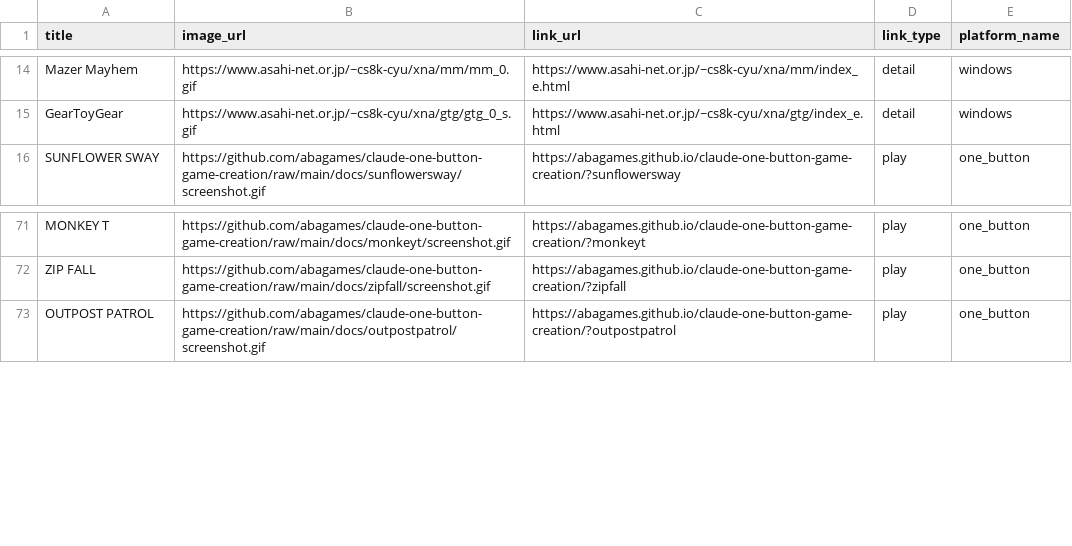
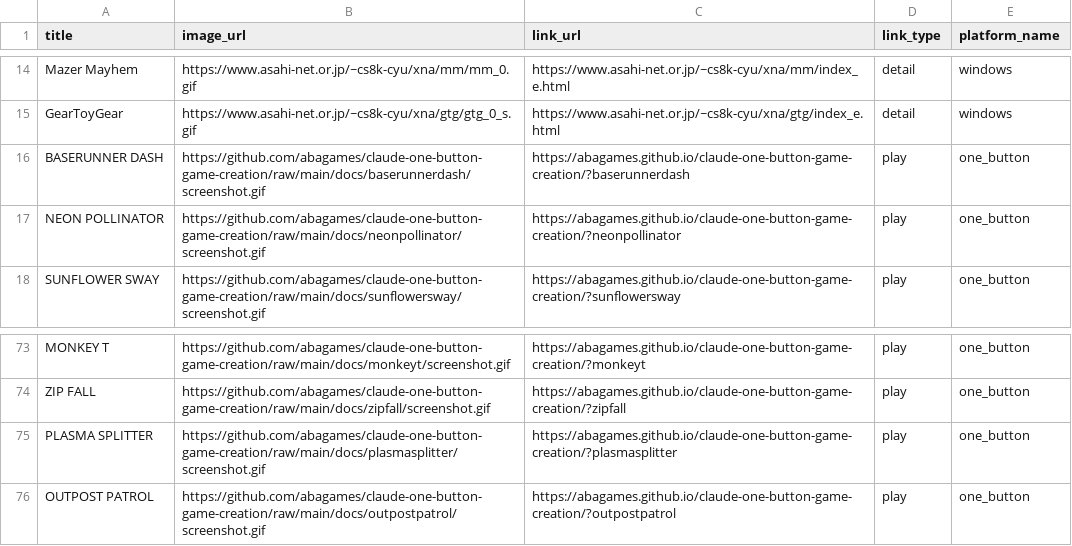
Before and after one commit to abagames/games-web-pages, a CSV file: src/abagames_games.csv, drawn as a sheet; only a part is shown, gaps mark what is left out.

Commit message:
Add games

```diff
--- a/src/abagames_games.csv
+++ b/src/abagames_games.csv
@@ -15,2 +15,4 @@ Mazer Mayhem,https://www.asahi-net.or.jp/~cs8k-cyu/xna/mm/mm_0.gif,https://www.a
 GearToyGear,https://www.asahi-net.or.jp/~cs8k-cyu/xna/gtg/gtg_0_s.gif,https://www.asahi-net.or.jp/~cs8k-cyu/xna/gtg/index_e.html,detail,windows
+BASERUNNER DASH,https://github.com/abagames/claude-one-button-game-creation/raw/main/docs/baserunnerdash/screenshot.gif,https://abagames.github.io/claude-one-button-game-creation/?baserunnerdash,play,one_button
+NEON POLLINATOR,https://github.com/abagames/claude-one-button-game-creation/raw/main/docs/neonpollinator/screenshot.gif,https://abagames.github.io/claude-one-button-game-creation/?neonpollinator,play,one_button
 SUNFLOWER SWAY,https://github.com/abagames/claude-one-button-game-creation/raw/main/docs/sunflowersway/screenshot.gif,https://abagames.github.io/claude-one-button-game-creation/?sunflowersway,play,one_button
@@ -72,2 +74,3 @@ MONKEY T,https://github.com/abagames/claude-one-button-game-creation/raw/main/do
 ZIP FALL,https://github.com/abagames/claude-one-button-game-creation/raw/main/docs/zipfall/screenshot.gif,https://abagames.github.io/claude-one-button-game-creation/?zipfall,play,one_button
+PLASMA SPLITTER,https://github.com/abagames/claude-one-button-game-creation/raw/main/docs/plasmasplitter/screenshot.gif,https://abagames.github.io/claude-one-button-game-creation/?plasmasplitter,play,one_button
 OUTPOST PATROL,https://github.com/abagames/claude-one-button-game-creation/raw/main/docs/outpostpatrol/screenshot.gif,https://abagames.github.io/claude-one-button-game-creation/?outpostpatrol,play,one_button
```
Also changed, not shown: 2 other files.
